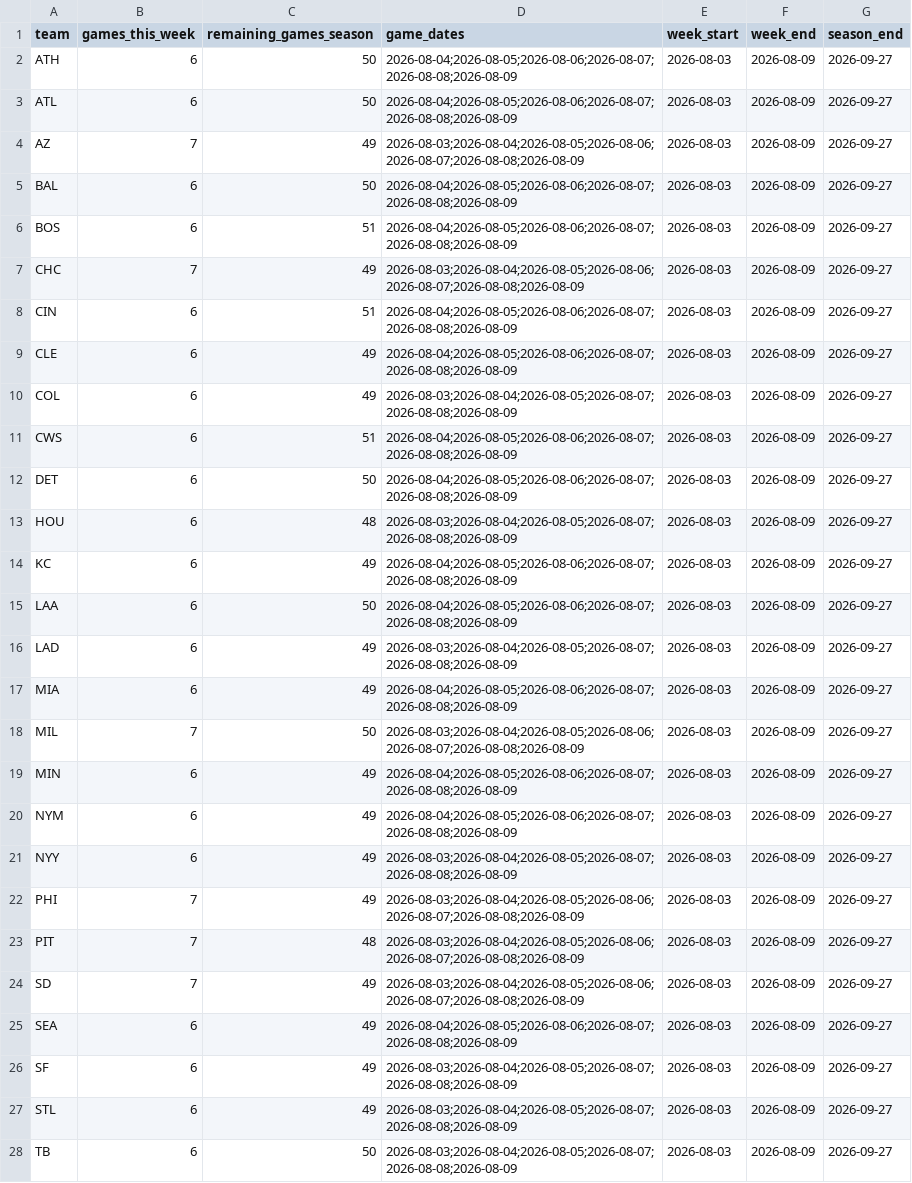
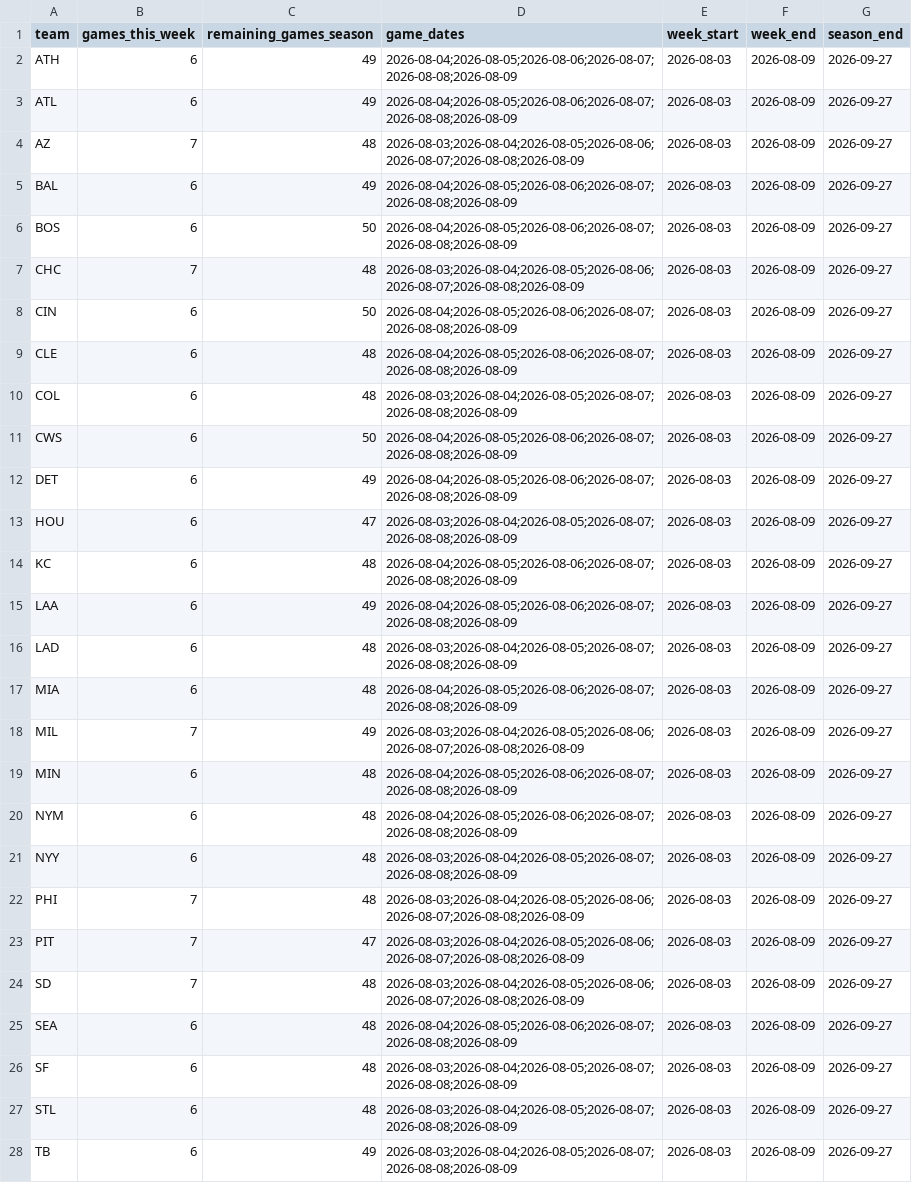
Before and after one commit to TheBigBadYeti/yardcocks-ratings, a CSV file: data/schedule/team_schedule.csv, drawn as a sheet; only a part is shown; the diff covers the shown part only; the diff names each change by its address in the sheet, - before the commit and + after, or states it on an @@ line.

```diff
--- a/data/schedule/team_schedule.csv
+++ b/data/schedule/team_schedule.csv
-C2:C3 (remaining_games_season): 50
+C2:C3 (remaining_games_season): 49
-C4 (remaining_games_season): 49
+C4 (remaining_games_season): 48
-C5 (remaining_games_season): 50
+C5 (remaining_games_season): 49
-C6 (remaining_games_season): 51
+C6 (remaining_games_season): 50
-C7 (remaining_games_season): 49
+C7 (remaining_games_season): 48
-C8 (remaining_games_season): 51
+C8 (remaining_games_season): 50
-C9:C10 (remaining_games_season): 49
+C9:C10 (remaining_games_season): 48
-C11 (remaining_games_season): 51
+C11 (remaining_games_season): 50
-C12 (remaining_games_season): 50
+C12 (remaining_games_season): 49
-C13 (remaining_games_season): 48
+C13 (remaining_games_season): 47
-C14 (remaining_games_season): 49
+C14 (remaining_games_season): 48
-C15 (remaining_games_season): 50
+C15 (remaining_games_season): 49
-C16:C17 (remaining_games_season): 49
+C16:C17 (remaining_games_season): 48
-C18 (remaining_games_season): 50
+C18 (remaining_games_season): 49
-C19:C22 (remaining_games_season): 49
+C19:C22 (remaining_games_season): 48
-C23 (remaining_games_season): 48
+C23 (remaining_games_season): 47
-C24:C27 (remaining_games_season): 49
+C24:C27 (remaining_games_season): 48
-C28 (remaining_games_season): 50
+C28 (remaining_games_season): 49
```
Also changed, not shown: 3 edited cells elsewhere in this file, data/injuries/il_status.csv, data/injuries/returning.csv, 2 other files.
